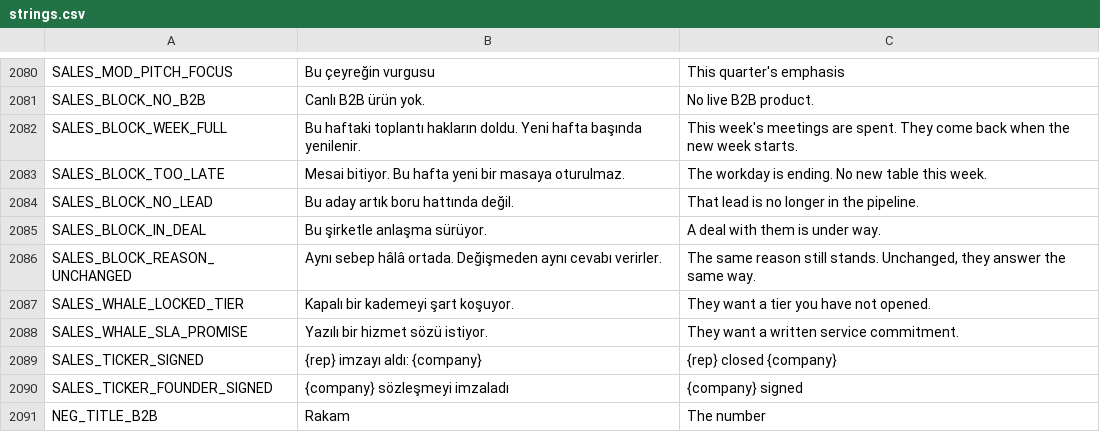
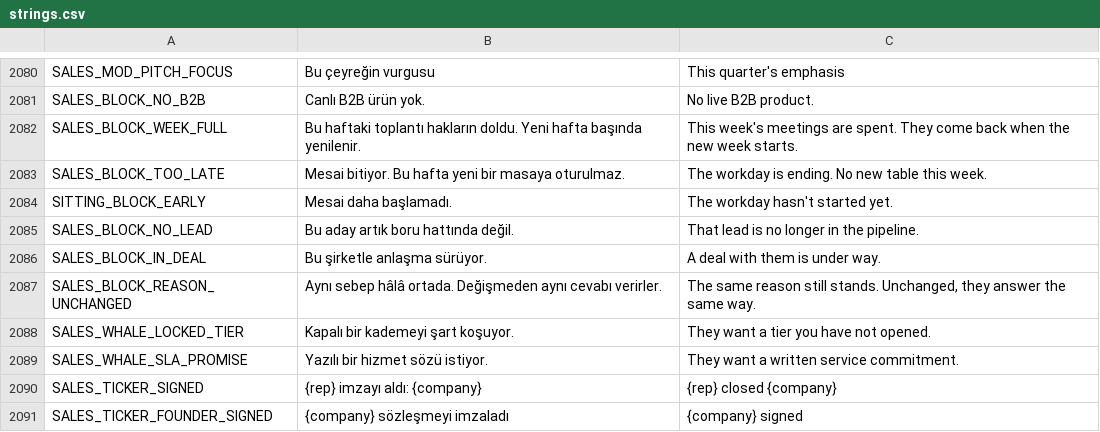
Before and after one commit to erdem1v/projectunicorn, a CSV file: project-unicorn/localization/strings.csv, drawn as a sheet; only a part is shown, gaps mark what is left out; the shorter side is filled out with more unchanged rows; the diff names each change by its address in the sheet, - before the commit and + after, or states it on an @@ line.

```diff
--- a/project-unicorn/localization/strings.csv
+++ b/project-unicorn/localization/strings.csv
+row 2084: SITTING_BLOCK_EARLY | Mesai daha başlamadı. | The workday hasn't started yet.
```
Also changed, not shown: project-unicorn/docs/kod_haritasi/SEMBOLLER.tsv, 8 other files.
